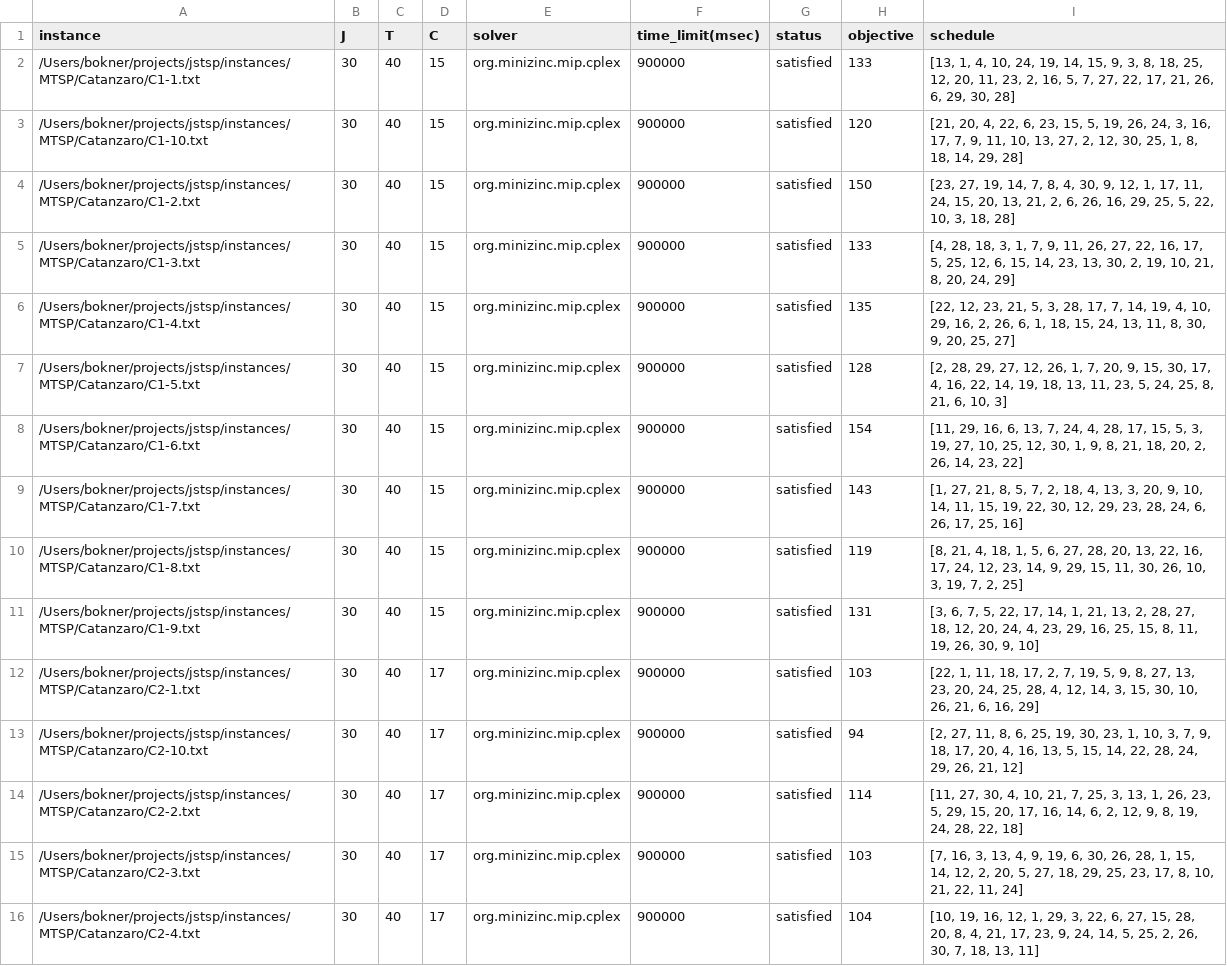
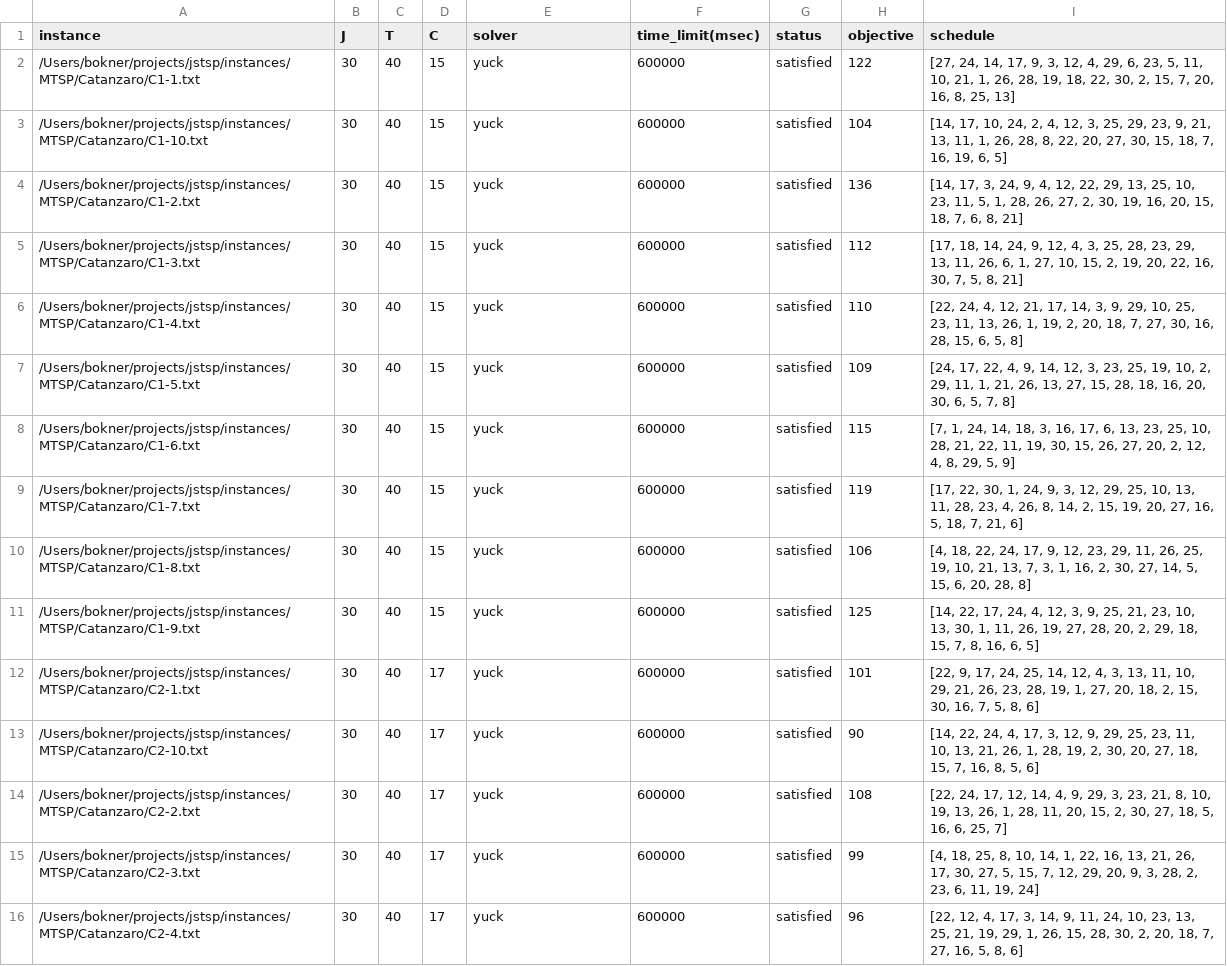
Before and after one commit to bokner/jstsp, a CSV file: results/catanzaro/c.csv, drawn as a sheet; only a part is shown; the diff covers the shown part only; the diff names each change by its address in the sheet, - before the commit and + after, or states it on an @@ line.

Commit message:
Catanzaro C results update

```diff
--- a/results/catanzaro/c.csv
+++ b/results/catanzaro/c.csv
-E2:E16 (solver): org.minizinc.mip.cplex
+E2:E16 (solver): yuck
-F2:F16 (time_limit(msec)): 900000
+F2:F16 (time_limit(msec)): 600000
-H2 (objective): 133
+H2 (objective): 122
-I2 (schedule): [13, 1, 4, 10, 24, 19, 14, 15, 9, 3, 8, 18, 25, 12, 20, 11, 23, 2, 16, 5, 7, 27, 22, 17, 21, 26, 6, 29, 30, 28]
+I2 (schedule): [27, 24, 14, 17, 9, 3, 12, 4, 29, 6, 23, 5, 11, 10, 21, 1, 26, 28, 19, 18, 22, 30, 2, 15, 7, 20, 16, 8, 25, 13]
-H3 (objective): 120
+H3 (objective): 104
-I3 (schedule): [21, 20, 4, 22, 6, 23, 15, 5, 19, 26, 24, 3, 16, 17, 7, 9, 11, 10, 13, 27, 2, 12, 30, 25, 1, 8, 18, 14, 29, 28]
+I3 (schedule): [14, 17, 10, 24, 2, 4, 12, 3, 25, 29, 23, 9, 21, 13, 11, 1, 26, 28, 8, 22, 20, 27, 30, 15, 18, 7, 16, 19, 6, 5]
-H4 (objective): 150
+H4 (objective): 136
-I4 (schedule): [23, 27, 19, 14, 7, 8, 4, 30, 9, 12, 1, 17, 11, 24, 15, 20, 13, 21, 2, 6, 26, 16, 29, 25, 5, 22, 10, 3, 18, 28]
+I4 (schedule): [14, 17, 3, 24, 9, 4, 12, 22, 29, 13, 25, 10, 23, 11, 5, 1, 28, 26, 27, 2, 30, 19, 16, 20, 15, 18, 7, 6, 8, 21]
-H5 (objective): 133
+H5 (objective): 112
-I5 (schedule): [4, 28, 18, 3, 1, 7, 9, 11, 26, 27, 22, 16, 17, 5, 25, 12, 6, 15, 14, 23, 13, 30, 2, 19, 10, 21, 8, 20, 24, 29]
+I5 (schedule): [17, 18, 14, 24, 9, 12, 4, 3, 25, 28, 23, 29, 13, 11, 26, 6, 1, 27, 10, 15, 2, 19, 20, 22, 16, 30, 7, 5, 8, 21]
-H6 (objective): 135
+H6 (objective): 110
-I6 (schedule): [22, 12, 23, 21, 5, 3, 28, 17, 7, 14, 19, 4, 10, 29, 16, 2, 26, 6, 1, 18, 15, 24, 13, 11, 8, 30, 9, 20, 25, 27]
+I6 (schedule): [22, 24, 4, 12, 21, 17, 14, 3, 9, 29, 10, 25, 23, 11, 13, 26, 1, 19, 2, 20, 18, 7, 27, 30, 16, 28, 15, 6, 5, 8]
-H7 (objective): 128
+H7 (objective): 109
-I7 (schedule): [2, 28, 29, 27, 12, 26, 1, 7, 20, 9, 15, 30, 17, 4, 16, 22, 14, 19, 18, 13, 11, 23, 5, 24, 25, 8, 21, 6, 10, 3]
+I7 (schedule): [24, 17, 22, 4, 9, 14, 12, 3, 23, 25, 19, 10, 2, 29, 11, 1, 21, 26, 13, 27, 15, 28, 18, 16, 20, 30, 6, 5, 7, 8]
-H8 (objective): 154
+H8 (objective): 115
-I8 (schedule): [11, 29, 16, 6, 13, 7, 24, 4, 28, 17, 15, 5, 3, 19, 27, 10, 25, 12, 30, 1, 9, 8, 21, 18, 20, 2, 26, 14, 23, 22]
+I8 (schedule): [7, 1, 24, 14, 18, 3, 16, 17, 6, 13, 23, 25, 10, 28, 21, 22, 11, 19, 30, 15, 26, 27, 20, 2, 12, 4, 8, 29, 5, 9]
-H9 (objective): 143
+H9 (objective): 119
-I9 (schedule): [1, 27, 21, 8, 5, 7, 2, 18, 4, 13, 3, 20, 9, 10, 14, 11, 15, 19, 22, 30, 12, 29, 23, 28, 24, 6, 26, 17, 25, 16]
+I9 (schedule): [17, 22, 30, 1, 24, 9, 3, 12, 29, 25, 10, 13, 11, 28, 23, 4, 26, 8, 14, 2, 15, 19, 20, 27, 16, 5, 18, 7, 21, 6]
-H10 (objective): 119
+H10 (objective): 106
-I10 (schedule): [8, 21, 4, 18, 1, 5, 6, 27, 28, 20, 13, 22, 16, 17, 24, 12, 23, 14, 9, 29, 15, 11, 30, 26, 10, 3, 19, 7, 2, 25]
+I10 (schedule): [4, 18, 22, 24, 17, 9, 12, 23, 29, 11, 26, 25, 19, 10, 21, 13, 7, 3, 1, 16, 2, 30, 27, 14, 5, 15, 6, 20, 28, 8]
-H11 (objective): 131
+H11 (objective): 125
-I11 (schedule): [3, 6, 7, 5, 22, 17, 14, 1, 21, 13, 2, 28, 27, 18, 12, 20, 24, 4, 23, 29, 16, 25, 15, 8, 11, 19, 26, 30, 9, 10]
+I11 (schedule): [14, 22, 17, 24, 4, 12, 3, 9, 25, 21, 23, 10, 13, 30, 1, 11, 26, 19, 27, 28, 20, 2, 29, 18, 15, 7, 8, 16, 6, 5]
-H12 (objective): 103
+H12 (objective): 101
-I12 (schedule): [22, 1, 11, 18, 17, 2, 7, 19, 5, 9, 8, 27, 13, 23, 20, 24, 25, 28, 4, 12, 14, 3, 15, 30, 10, 26, 21, 6, 16, 29]
+I12 (schedule): [22, 9, 17, 24, 25, 14, 12, 4, 3, 13, 11, 10, 29, 21, 26, 23, 28, 19, 1, 27, 20, 18, 2, 15, 30, 16, 7, 5, 8, 6]
-H13 (objective): 94
+H13 (objective): 90
-I13 (schedule): [2, 27, 11, 8, 6, 25, 19, 30, 23, 1, 10, 3, 7, 9, 18, 17, 20, 4, 16, 13, 5, 15, 14, 22, 28, 24, 29, 26, 21, 12]
+I13 (schedule): [14, 22, 24, 4, 17, 3, 12, 9, 29, 25, 23, 11, 10, 13, 21, 26, 1, 28, 19, 2, 30, 20, 27, 18, 15, 7, 16, 8, 5, 6]
-H14 (objective): 114
+H14 (objective): 108
-I14 (schedule): [11, 27, 30, 4, 10, 21, 7, 25, 3, 13, 1, 26, 23, 5, 29, 15, 20, 17, 16, 14, 6, 2, 12, 9, 8, 19, 24, 28, 22, 18]
+I14 (schedule): [22, 24, 17, 12, 14, 4, 9, 29, 3, 23, 21, 8, 10, 19, 13, 26, 1, 28, 11, 20, 15, 2, 30, 27, 18, 5, 16, 6, 25, 7]
-H15 (objective): 103
+H15 (objective): 99
-I15 (schedule): [7, 16, 3, 13, 4, 9, 19, 6, 30, 26, 28, 1, 15, 14, 12, 2, 20, 5, 27, 18, 29, 25, 23, 17, 8, 10, 21, 22, 11, 24]
+I15 (schedule): [4, 18, 25, 8, 10, 14, 1, 22, 16, 13, 21, 26, 17, 30, 27, 5, 15, 7, 12, 29, 20, 9, 3, 28, 2, 23, 6, 11, 19, 24]
-H16 (objective): 104
+H16 (objective): 96
-I16 (schedule): [10, 19, 16, 12, 1, 29, 3, 22, 6, 27, 15, 28, 20, 8, 4, 21, 17, 23, 9, 24, 14, 5, 25, 2, 26, 30, 7, 18, 13, 11]
+I16 (schedule): [22, 12, 4, 17, 3, 14, 9, 11, 24, 10, 23, 13, 25, 21, 19, 29, 1, 26, 15, 28, 30, 2, 20, 18, 7, 27, 16, 5, 8, 6]
```
Also changed, not shown: 64 edited cells elsewhere in this file, 1 other file.
